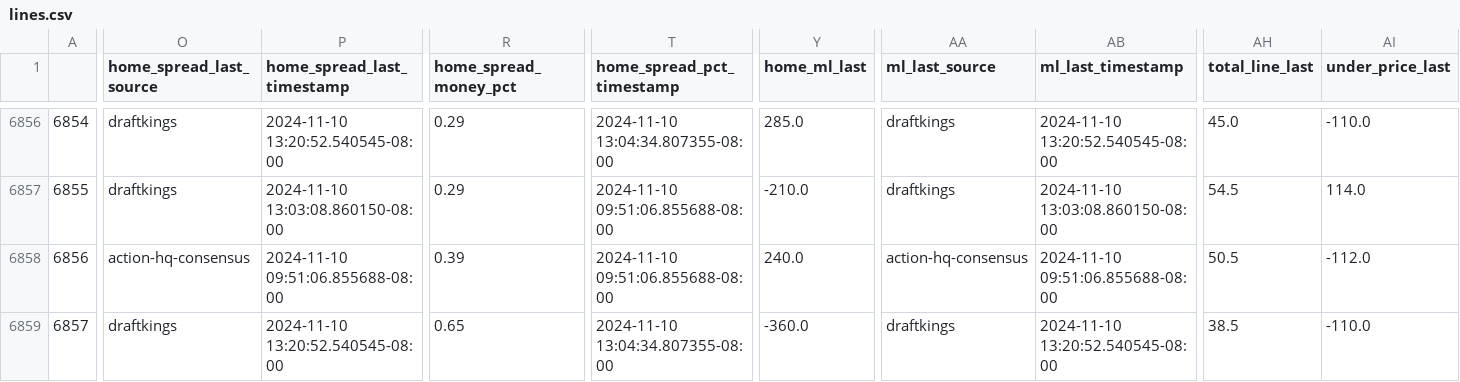
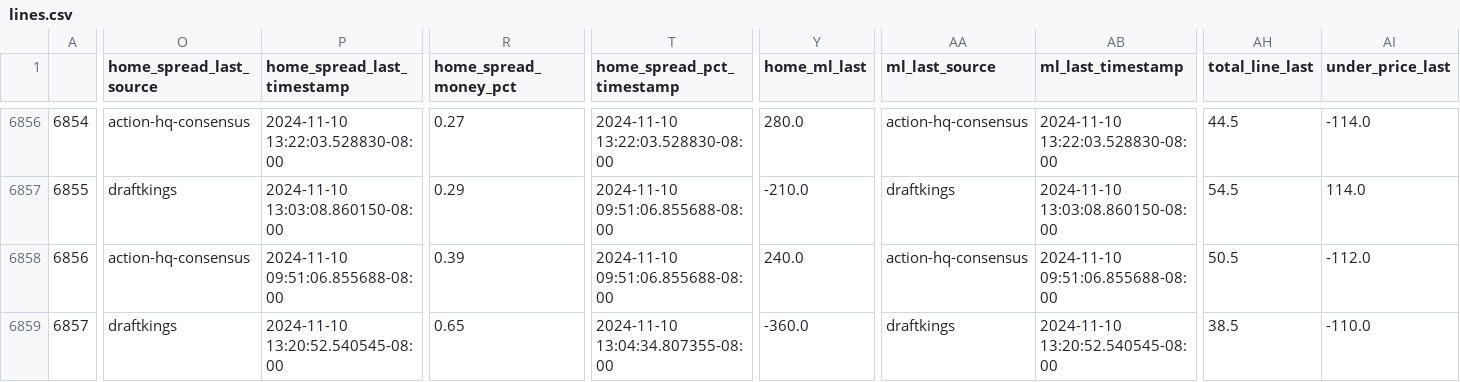
Before and after one commit to greerreNFL/nfelomarket_data, a CSV file: Data/lines.csv, drawn as a sheet; only a part is shown, gaps mark what is left out; the diff covers the shown part only; the diff names each change by its address in the sheet, - before the commit and + after, or states it on an @@ line.

```diff
--- a/Data/lines.csv
+++ b/Data/lines.csv
-O6856 (home_spread_last_source): draftkings
+O6856 (home_spread_last_source): action-hq-consensus
-P6856 (home_spread_last_timestamp): 2024-11-10 13:20:52.540545-08:00
+P6856 (home_spread_last_timestamp): 2024-11-10 13:22:03.528830-08:00
-R6856 (home_spread_money_pct): 0.29
+R6856 (home_spread_money_pct): 0.27
-T6856 (home_spread_pct_timestamp): 2024-11-10 13:04:34.807355-08:00
+T6856 (home_spread_pct_timestamp): 2024-11-10 13:22:03.528830-08:00
-Y6856 (home_ml_last): 285.0
+Y6856 (home_ml_last): 280.0
-AA6856 (ml_last_source): draftkings
+AA6856 (ml_last_source): action-hq-consensus
-AB6856 (ml_last_timestamp): 2024-11-10 13:20:52.540545-08:00
+AB6856 (ml_last_timestamp): 2024-11-10 13:22:03.528830-08:00
-AH6856 (total_line_last): 45.0
+AH6856 (total_line_last): 44.5
-AI6856 (under_price_last): -110.0
+AI6856 (under_price_last): -114.0
```
Also changed, not shown: 38 edited cells elsewhere in this file.
